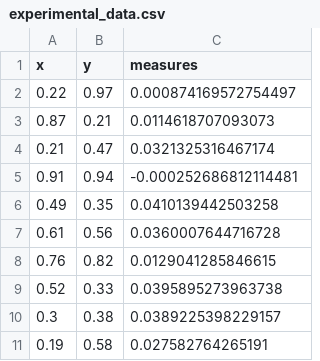
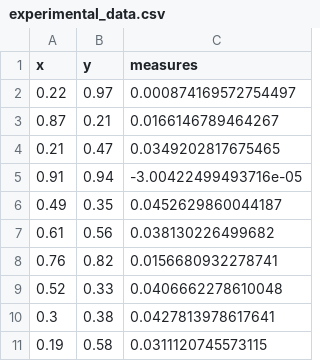
Before and after one commit to juanga2005/Test_Problem, a CSV file: experimental_data.csv, drawn as a sheet.

```diff
--- a/experimental_data.csv
+++ b/experimental_data.csv
@@ -2,10 +2,10 @@ x,y,measures
 0.22,0.97,0.000874169572754497
-0.87,0.21,0.0114618707093073
-0.21,0.47,0.0321325316467174
-0.91,0.94,-0.000252686812114481
-0.49,0.35,0.0410139442503258
-0.61,0.56,0.0360007644716728
-0.76,0.82,0.0129041285846615
-0.52,0.33,0.0395895273963738
-0.3,0.38,0.0389225398229157
-0.19,0.58,0.027582764265191
+0.87,0.21,0.0166146789464267
+0.21,0.47,0.0349202817675465
+0.91,0.94,-3.00422499493716e-05
+0.49,0.35,0.0452629860044187
+0.61,0.56,0.038130226499682
+0.76,0.82,0.0156680932278741
+0.52,0.33,0.0406662278610048
+0.3,0.38,0.0427813978617641
+0.19,0.58,0.0311120745573115
```
Also changed, not shown: 1 other file.
